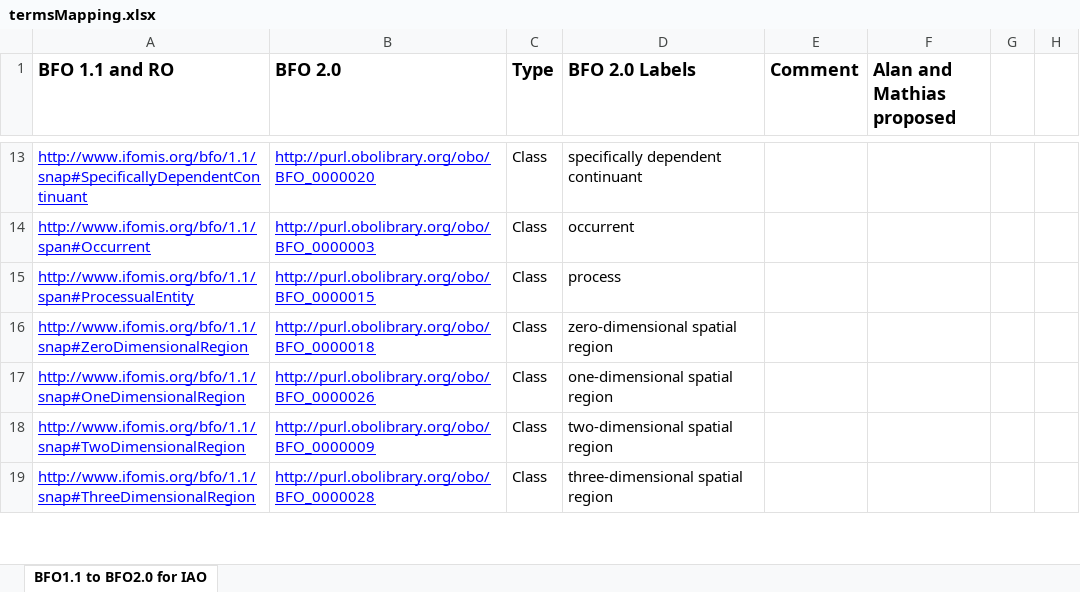
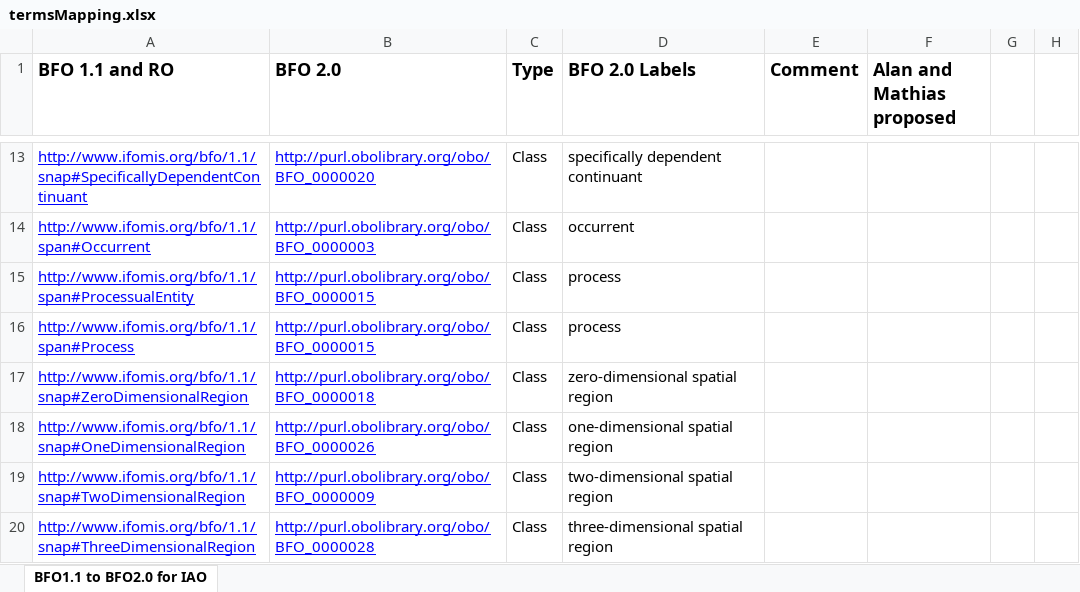
Before and after one commit to information-artifact-ontology/IAO, an Excel workbook: doc/termsMapping.xlsx, sheet BFO1.1 to BFO2.0 for IAO, drawn as a sheet; only a part is shown, gaps mark what is left out; values as stored, in another font and other column widths than the file's, no borders; the diff names each change by its address in the sheet, - before the commit and + after, or states it on an @@ line.

Commit message:
add mapping for BFO 1.1 process which is used as range of property 'is duration of'

```diff
--- a/doc/termsMapping.xlsx (sheet BFO1.1 to BFO2.0 for IAO)
+++ b/doc/termsMapping.xlsx (sheet BFO1.1 to BFO2.0 for IAO)
+row 16: http://www.ifomis.org/bfo/1.1/span#Process | http://purl.obolibrary.org/obo/BFO_0000015 | Class | process
```
